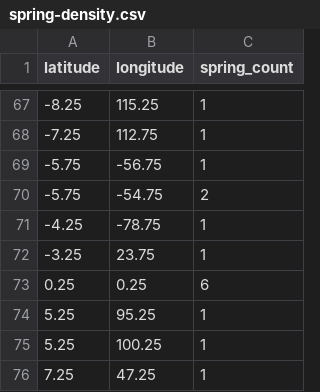
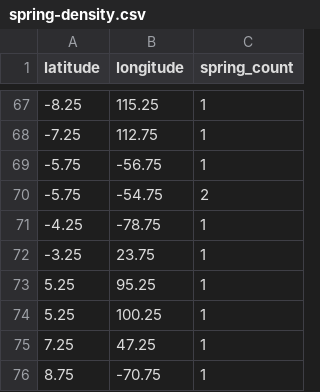
Before and after one commit to jholwaySSI/global-springs-alliance, a CSV file: spring-density.csv, drawn as a sheet; only a part is shown, gaps mark what is left out; the shorter side is filled out with more unchanged rows.

Commit message:
Add files via upload

```diff
--- a/spring-density.csv
+++ b/spring-density.csv
@@ -72,3 +72,2 @@ latitude,longitude,spring_count
 -3.25,23.75,1
-0.25,0.25,6
 5.25,95.25,1
```
